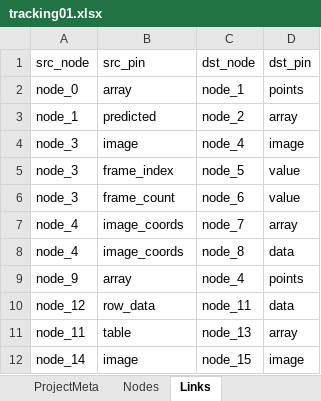
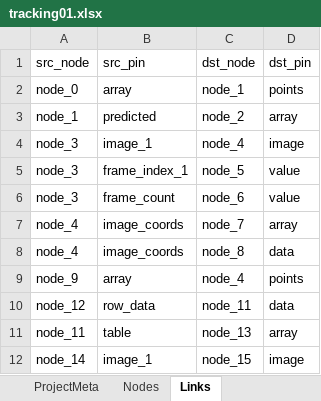
Before and after one commit to vin389/impronode, an Excel workbook: samples/tracking01/tracking01.xlsx, sheet Links, drawn as a sheet; values as stored, in another font and other column widths than the file's, no borders; the diff names each change by its address in the sheet, - before the commit and + after, or states it on an @@ line.

```diff
--- a/samples/tracking01/tracking01.xlsx (sheet Links)
+++ b/samples/tracking01/tracking01.xlsx (sheet Links)
-B4 (src_pin): image
+B4 (src_pin): image_1
-B5 (src_pin): frame_index
+B5 (src_pin): frame_index_1
-B12 (src_pin): image
+B12 (src_pin): image_1
```
Also changed, not shown: samples/calibration01/stereo_calib.xlsx, samples/calibration01/stereo_calib2.xlsx, 41 other files.
